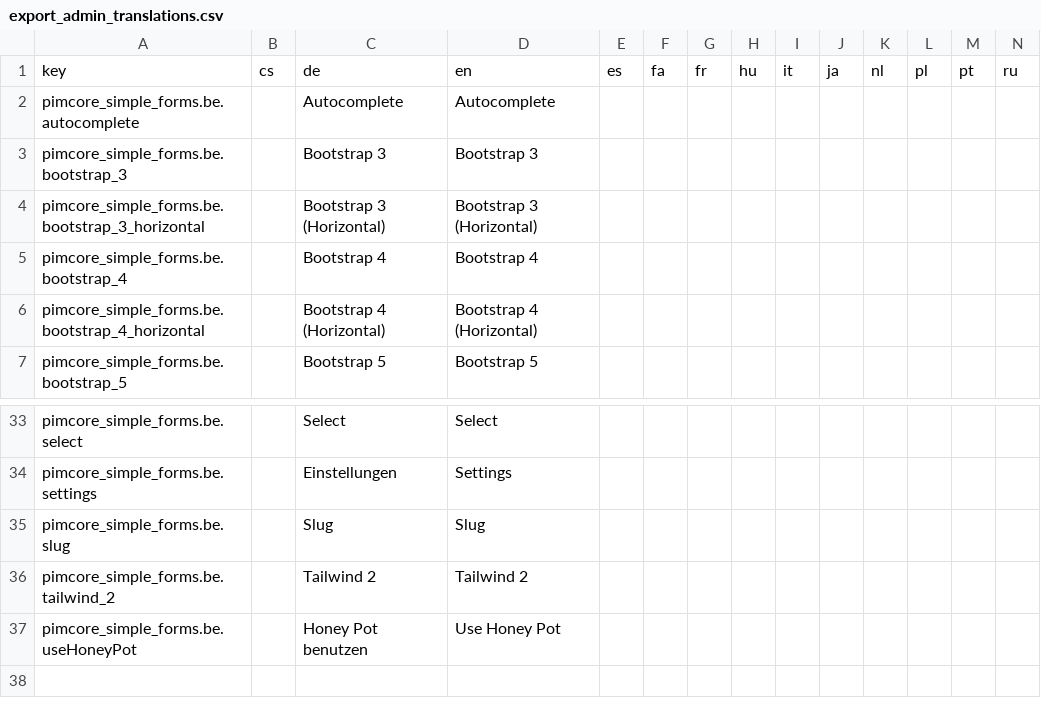
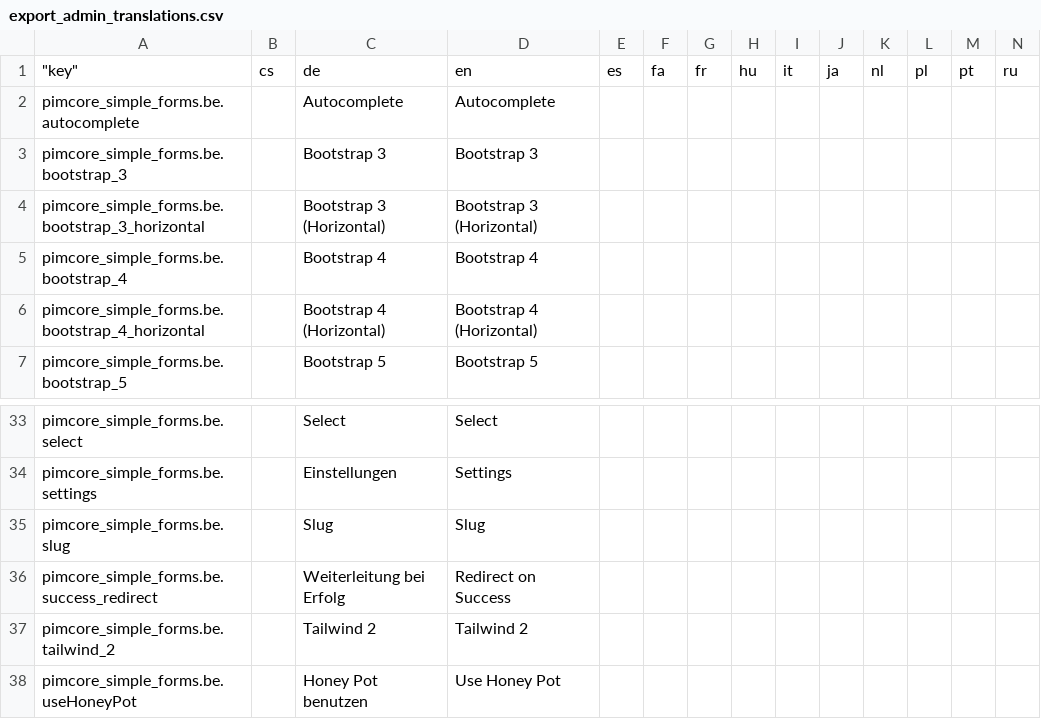
Before and after one commit to spotbot2k/pimcore-simple-forms, a CSV file: src/Resources/install/translations/export_admin_translations.csv, drawn as a sheet; only a part is shown, gaps mark what is left out; rows hold the shown columns only; the diff names each change by its address in the sheet, - before the commit and + after, or states it on an @@ line.

Commit message:
Add success page in class

```diff
--- a/src/Resources/install/translations/export_admin_translations.csv
+++ b/src/Resources/install/translations/export_admin_translations.csv
-A1: key
+A1: "key"
+row 36: pimcore_simple_forms.be.success_redirect |  | Weiterleitung bei Erfolg | Redirect on Success
```
Also changed, not shown: 1 other file.
